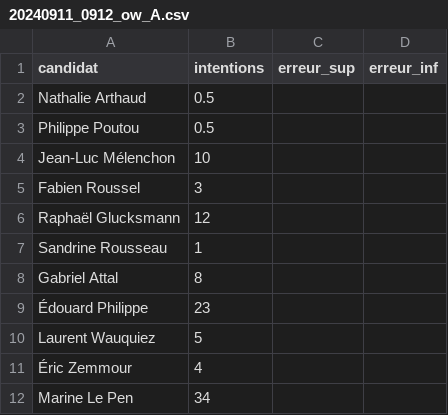
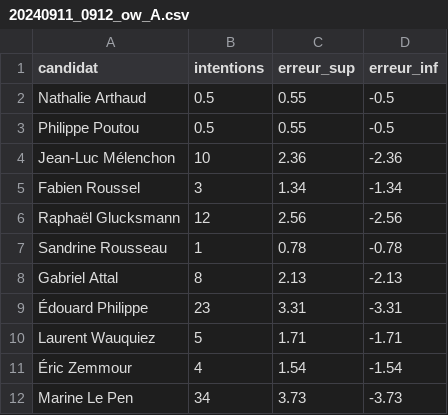
Before and after one commit to MieuxVoter/presidentielle2027, a CSV file: polls/20240911_0912_ow_A.csv, drawn as a sheet.

```diff
--- a/polls/20240911_0912_ow_A.csv
+++ b/polls/20240911_0912_ow_A.csv
@@ -1,12 +1,12 @@
 candidat,intentions,erreur_sup,erreur_inf
-Nathalie Arthaud,0.5,,
-Philippe Poutou,0.5,,
-Jean-Luc Mélenchon,10,,
-Fabien Roussel,3,,
-Raphaël Glucksmann,12,,
-Sandrine Rousseau,1,,
-Gabriel Attal,8,,
-Édouard Philippe,23,,
-Laurent Wauquiez,5,,
-Éric Zemmour,4,,
-Marine Le Pen,34,,
+Nathalie Arthaud,0.5,0.55,-0.5
+Philippe Poutou,0.5,0.55,-0.5
+Jean-Luc Mélenchon,10,2.36,-2.36
+Fabien Roussel,3,1.34,-1.34
+Raphaël Glucksmann,12,2.56,-2.56
+Sandrine Rousseau,1,0.78,-0.78
+Gabriel Attal,8,2.13,-2.13
+Édouard Philippe,23,3.31,-3.31
+Laurent Wauquiez,5,1.71,-1.71
+Éric Zemmour,4,1.54,-1.54
+Marine Le Pen,34,3.73,-3.73
```
Also changed, not shown: polls/20240911_0912_ow_B.csv, polls/20240911_0912_ow_C.csv, 4 other files.
